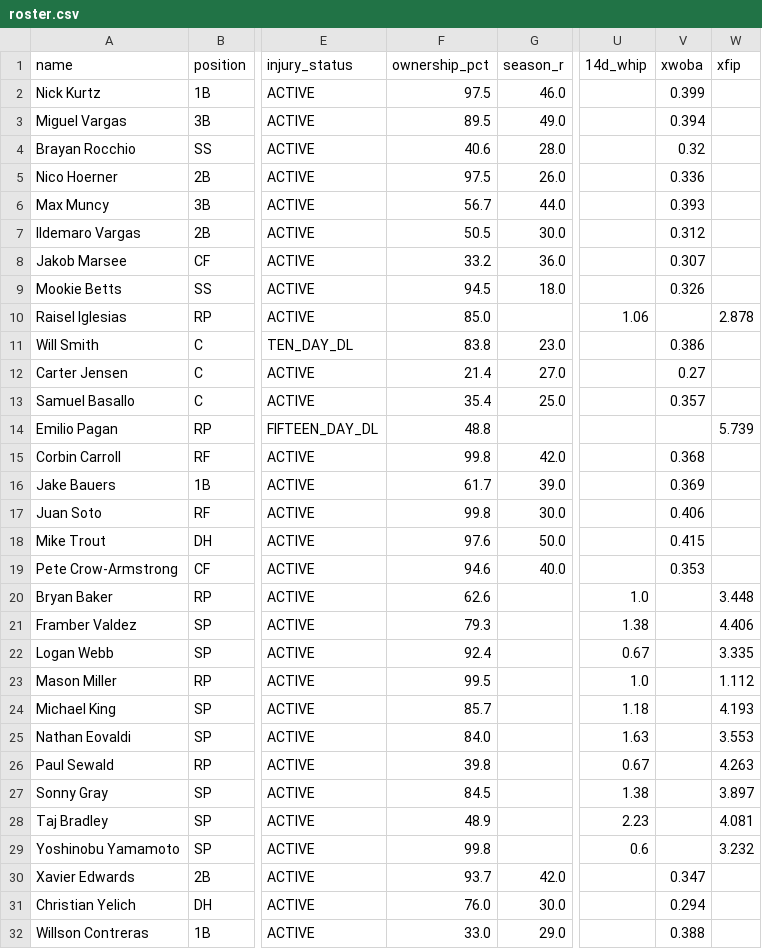
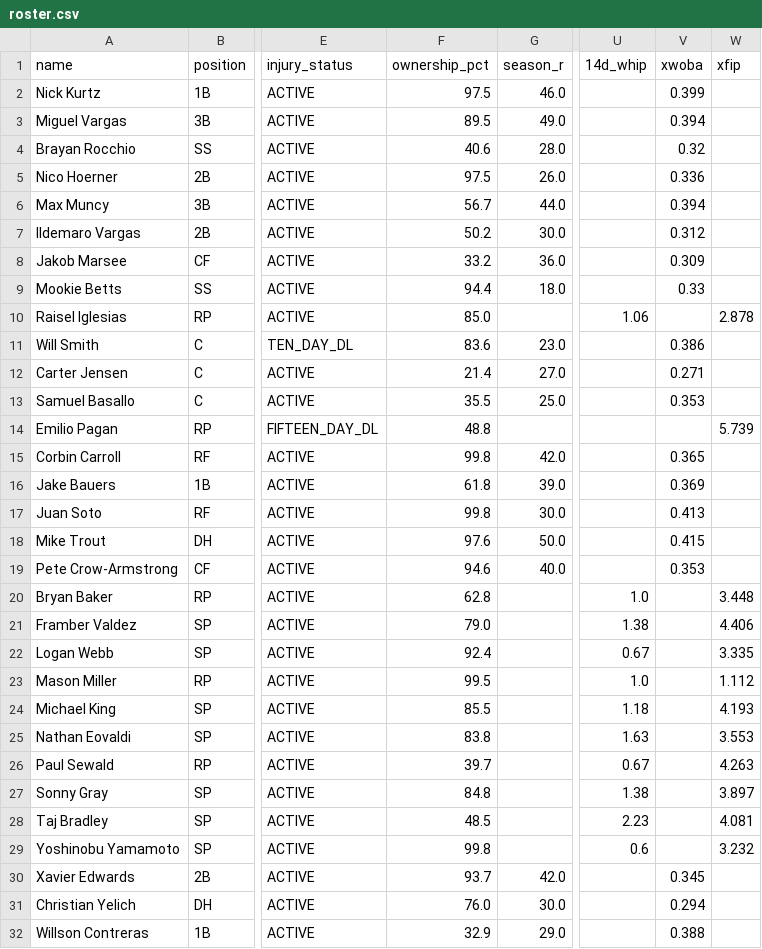
Before and after one commit to nickguarriello/pitch-slap, a CSV file: docs/data/roster.csv, drawn as a sheet; only a part is shown, gaps mark what is left out; the diff names each change by its address in the sheet, - before the commit and + after, or states it on an @@ line.

```diff
--- a/docs/data/roster.csv
+++ b/docs/data/roster.csv
-V6 (xwoba): 0.393
+V6 (xwoba): 0.394
-F7 (ownership_pct): 50.5
+F7 (ownership_pct): 50.2
-V8 (xwoba): 0.307
+V8 (xwoba): 0.309
-F9 (ownership_pct): 94.5
+F9 (ownership_pct): 94.4
-V9 (xwoba): 0.326
+V9 (xwoba): 0.33
-F11 (ownership_pct): 83.8
+F11 (ownership_pct): 83.6
-V12 (xwoba): 0.27
+V12 (xwoba): 0.271
-F13 (ownership_pct): 35.4
+F13 (ownership_pct): 35.5
-V13 (xwoba): 0.357
+V13 (xwoba): 0.353
-V15 (xwoba): 0.368
+V15 (xwoba): 0.365
-F16 (ownership_pct): 61.7
+F16 (ownership_pct): 61.8
-V17 (xwoba): 0.406
+V17 (xwoba): 0.413
-F20 (ownership_pct): 62.6
+F20 (ownership_pct): 62.8
-F21 (ownership_pct): 79.3
+F21 (ownership_pct): 79.0
-F24 (ownership_pct): 85.7
+F24 (ownership_pct): 85.5
-F25 (ownership_pct): 84.0
+F25 (ownership_pct): 83.8
-F26 (ownership_pct): 39.8
+F26 (ownership_pct): 39.7
-F27 (ownership_pct): 84.5
+F27 (ownership_pct): 84.8
-F28 (ownership_pct): 48.9
+F28 (ownership_pct): 48.5
-V30 (xwoba): 0.347
+V30 (xwoba): 0.345
-F32 (ownership_pct): 33.0
+F32 (ownership_pct): 32.9
```
Also changed, not shown: 3 other files.
